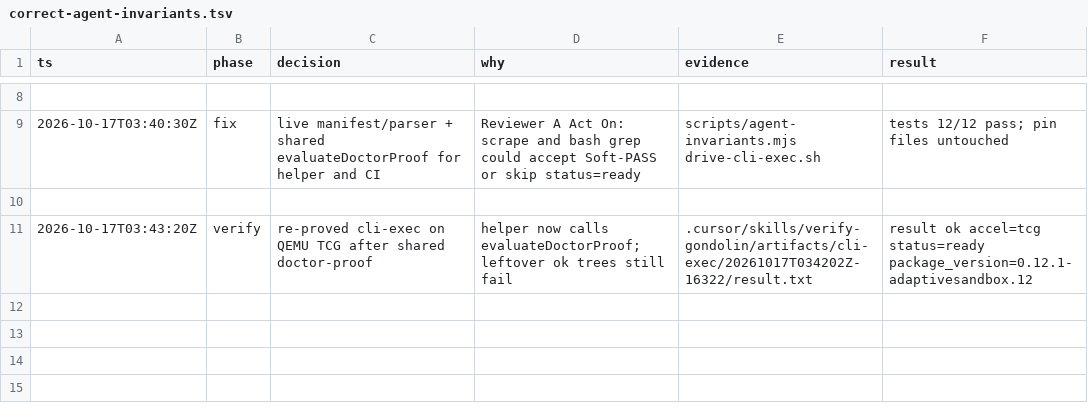
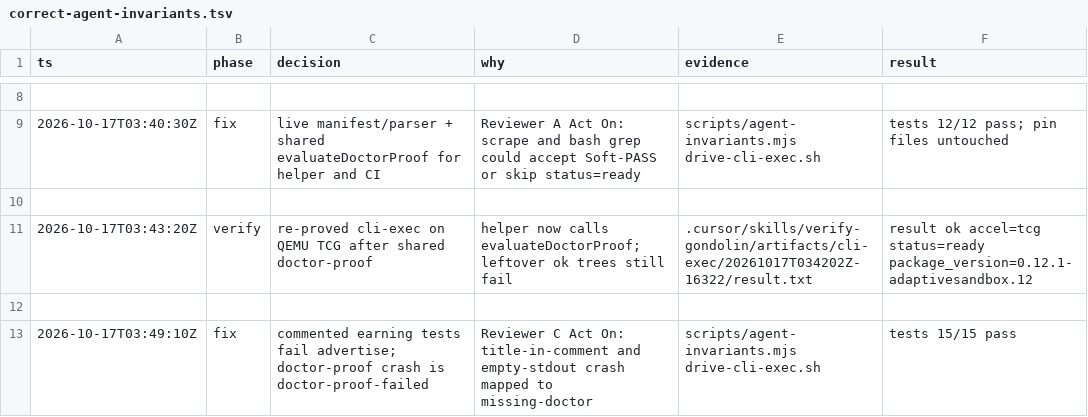
Before and after one commit to naveed949/gondolin, a TSV file: .audit/correct-agent-invariants.tsv, drawn as a sheet; only a part is shown, gaps mark what is left out; the diff names each change by its address in the sheet, - before the commit and + after, or states it on an @@ line.

```diff
--- a/.audit/correct-agent-invariants.tsv
+++ b/.audit/correct-agent-invariants.tsv
+row 12: (empty)
+row 13: 2026-10-17T03:49:10Z | fix | commented earning tests fail advertise; doctor-proof crash is doctor-proof-failed | Reviewer C Act On: title-in-comment and empty-stdout crash mapped to missing-doctor | scripts/agent-invariants.mjs drive-cli-exec.sh | tests 15/15 pass
```
Also changed, not shown: 7 other files.
